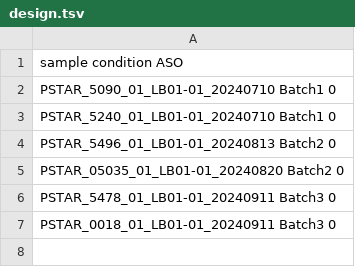
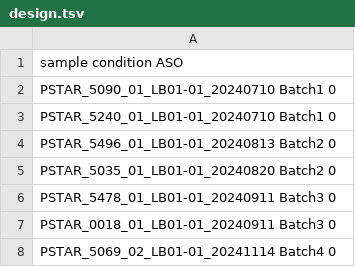
Before and after one commit to shuye2009/RNAseq_rsem_rmats, a TSV file: config/design.tsv, drawn as a sheet.

```diff
--- a/config/design.tsv
+++ b/config/design.tsv
@@ -4,4 +4,5 @@ PSTAR_5240_01_LB01-01_20240710  Batch1  0
 PSTAR_5496_01_LB01-01_20240813  Batch2  0
-PSTAR_05035_01_LB01-01_20240820 Batch2  0
+PSTAR_5035_01_LB01-01_20240820  Batch2  0
 PSTAR_5478_01_LB01-01_20240911  Batch3  0
 PSTAR_0018_01_LB01-01_20240911  Batch3  0
+PSTAR_5069_02_LB01-01_20241114  Batch4  0
```
Also changed, not shown: 3 other files.
